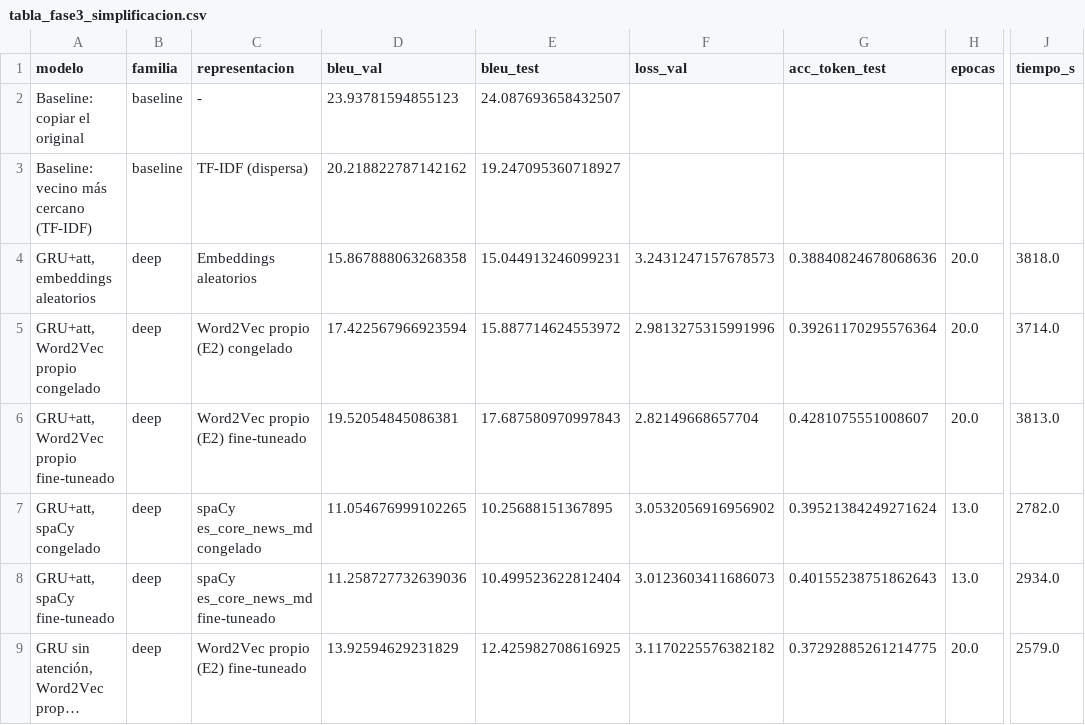
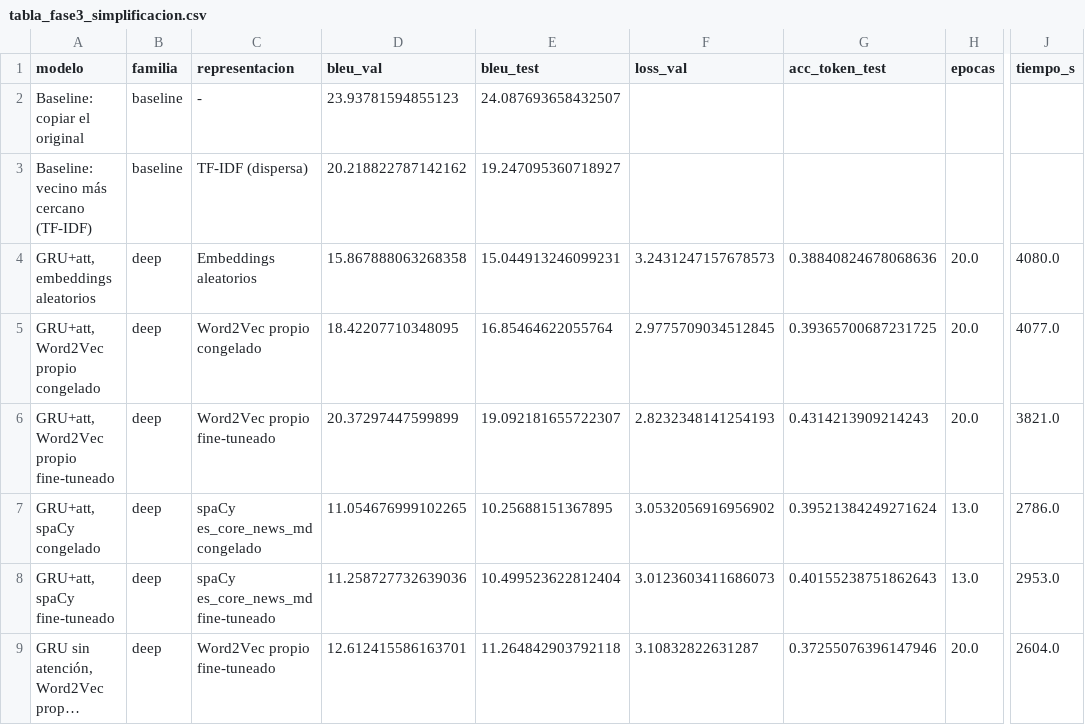
Before and after one commit to maitanelizarraga/nlpproyect, a CSV file: resultados_e3/tabla_fase3_simplificacion.csv, drawn as a sheet; only a part is shown, gaps mark what is left out; long unchanged cells end in …; the diff names each change by its address in the sheet, - before the commit and + after, or states it on an @@ line.

```diff
--- a/resultados_e3/tabla_fase3_simplificacion.csv
+++ b/resultados_e3/tabla_fase3_simplificacion.csv
-J4 (tiempo_s): 3818.0
+J4 (tiempo_s): 4080.0
-C5 (representacion): Word2Vec propio (E2) congelado
+C5 (representacion): Word2Vec propio congelado
-D5 (bleu_val): 17.422567966923594
+D5 (bleu_val): 18.42207710348095
-E5 (bleu_test): 15.887714624553972
+E5 (bleu_test): 16.85464622055764
-F5 (loss_val): 2.9813275315991996
+F5 (loss_val): 2.9775709034512845
-G5 (acc_token_test): 0.39261170295576364
+G5 (acc_token_test): 0.39365700687231725
-J5 (tiempo_s): 3714.0
+J5 (tiempo_s): 4077.0
-C6 (representacion): Word2Vec propio (E2) fine-tuneado
+C6 (representacion): Word2Vec propio fine-tuneado
-D6 (bleu_val): 19.52054845086381
+D6 (bleu_val): 20.37297447599899
-E6 (bleu_test): 17.687580970997843
+E6 (bleu_test): 19.092181655722307
-F6 (loss_val): 2.82149668657704
+F6 (loss_val): 2.8232348141254193
-G6 (acc_token_test): 0.4281075551008607
+G6 (acc_token_test): 0.4314213909214243
-J6 (tiempo_s): 3813.0
+J6 (tiempo_s): 3821.0
-J7 (tiempo_s): 2782.0
+J7 (tiempo_s): 2786.0
-J8 (tiempo_s): 2934.0
+J8 (tiempo_s): 2953.0
-C9 (representacion): Word2Vec propio (E2) fine-tuneado
+C9 (representacion): Word2Vec propio fine-tuneado
-D9 (bleu_val): 13.92594629231829
+D9 (bleu_val): 12.612415586163701
-E9 (bleu_test): 12.425982708616925
+E9 (bleu_test): 11.264842903792118
-F9 (loss_val): 3.1170225576382182
+F9 (loss_val): 3.10832822631287
-G9 (acc_token_test): 0.37292885261214775
+G9 (acc_token_test): 0.37255076396147946
-J9 (tiempo_s): 2579.0
+J9 (tiempo_s): 2604.0
```
Also changed, not shown: resultados_e3/candidatos_glosario.csv, resultados_e3/grid_shallow_tecnicismos.csv, 18 other files.
